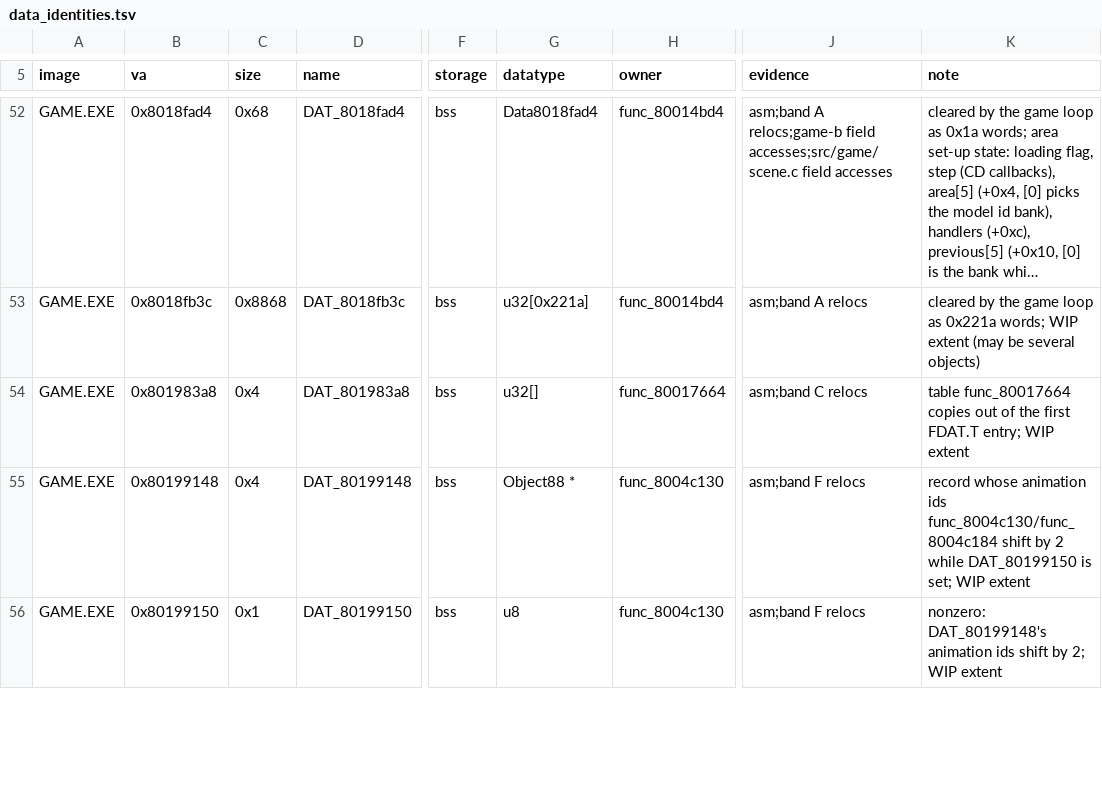
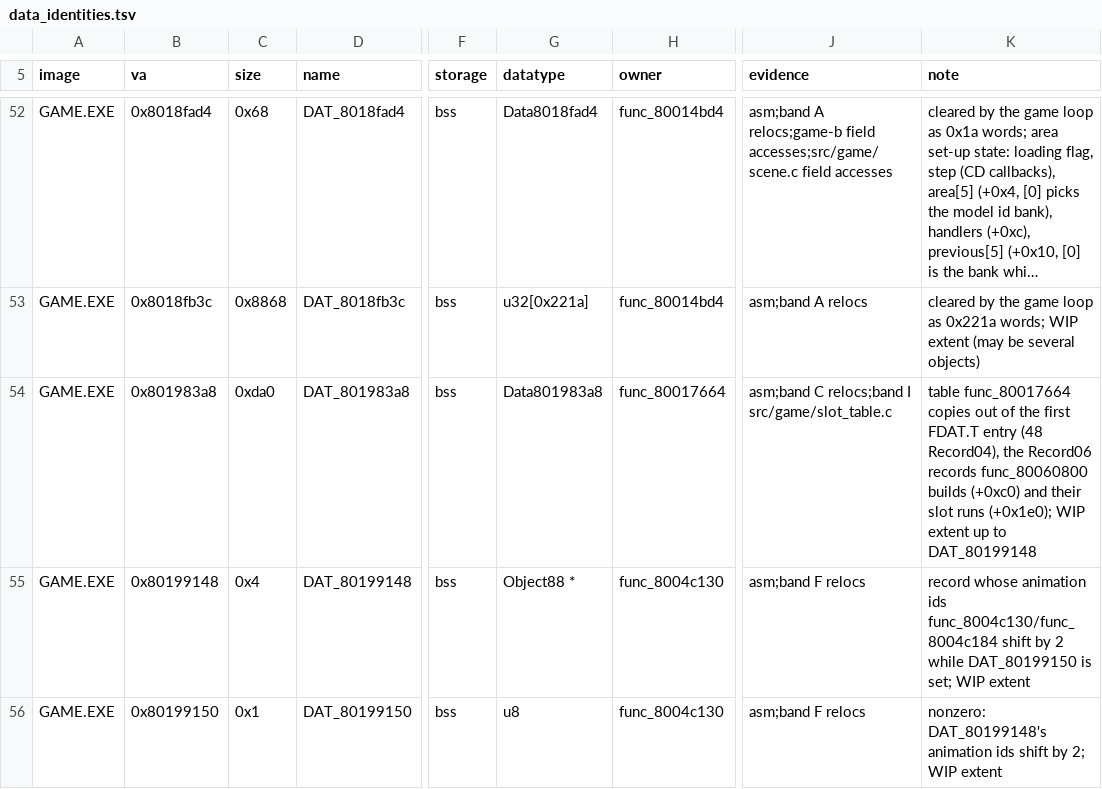
Before and after one commit to Voicedrew11/kings-field-3-decomp, a TSV file: config/retail/data_identities.tsv, drawn as a sheet; only a part is shown, gaps mark what is left out; long unchanged cells end in …; the diff names each change by its address in the sheet, - before the commit and + after, or states it on an @@ line.

```diff
--- a/config/retail/data_identities.tsv
+++ b/config/retail/data_identities.tsv
-C54 (size): 0x4
+C54 (size): 0xda0
-G54 (datatype): u32[]
+G54 (datatype): Data801983a8
-J54 (evidence): asm;band C relocs
+J54 (evidence): asm;band C relocs;band I src/game/slot_table.c
-K54 (note): …first FDAT.T entry; WIP extent
+K54 (note): …first FDAT.T entry (48 Record04), the Record06 records func_80060800 builds (+0xc0) and their slot runs (+0x1e0); WIP extent up to DAT_80199148
```
Also changed, not shown: config/retail/structure_fields.tsv, config/retail/structures.tsv, 12 other files.
